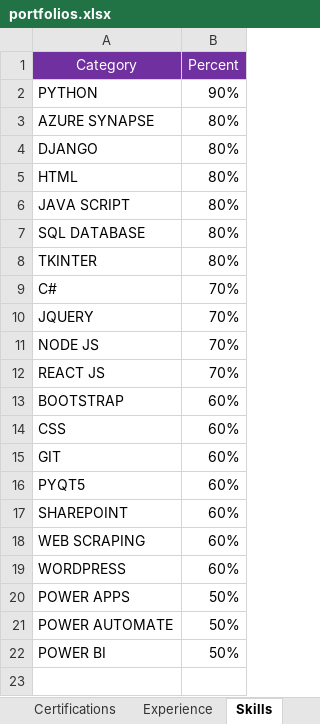
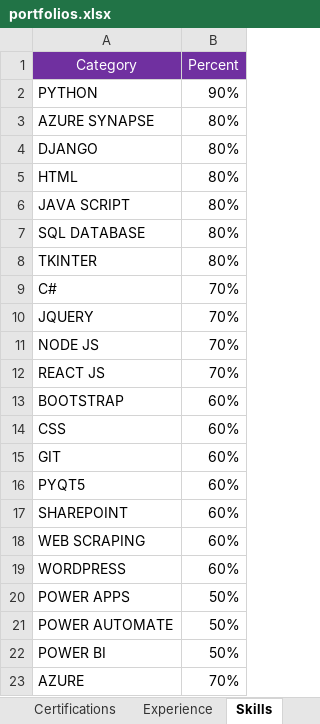
Before and after one commit to jjnanthakumar/jjnanthakumar.github.io, an Excel workbook: portfolios.xlsx, sheet Skills, drawn as a sheet; values as stored, in another font and other column widths than the file's, no borders; the diff names each change by its address in the sheet, - before the commit and + after, or states it on an @@ line.

```diff
--- a/portfolios.xlsx (sheet Skills)
+++ b/portfolios.xlsx (sheet Skills)
+row 23: AZURE | 70%
```
Also changed, not shown: sheet Certifications, sheet Experience.
